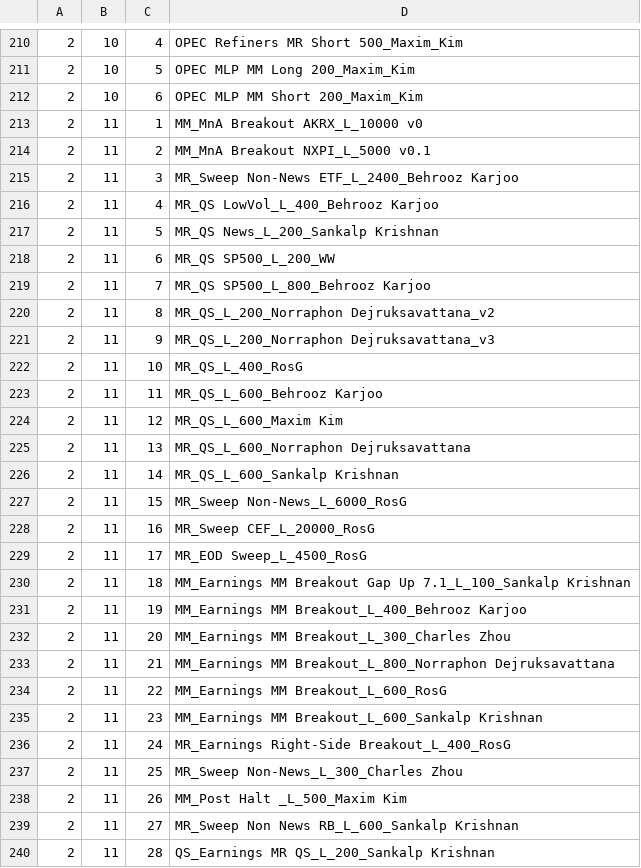
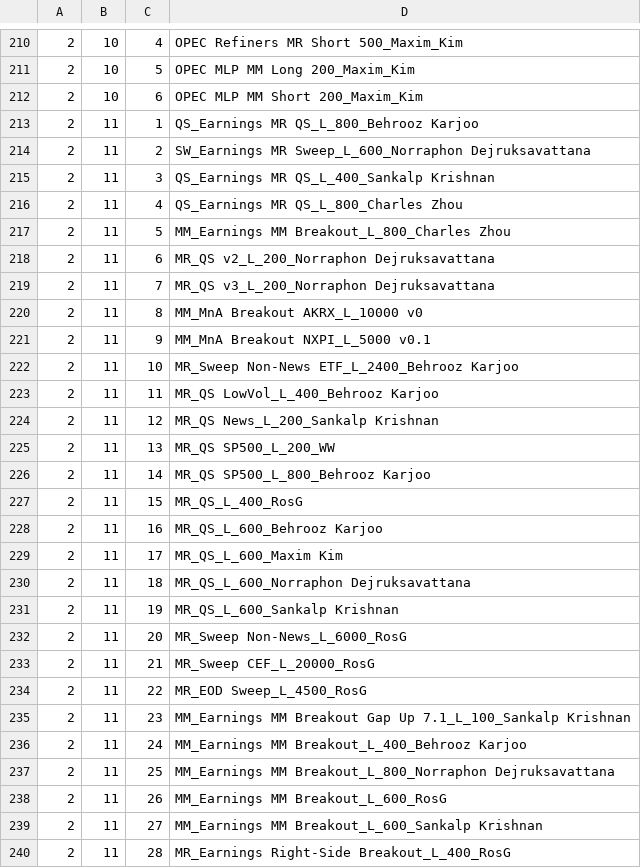
Before and after one commit to bkarjoo/autoittest, a CSV file: box_loc.csv, drawn as a sheet; only a part is shown, gaps mark what is left out; the diff covers the shown part only.

```diff
--- a/box_loc.csv
+++ b/box_loc.csv
@@ -212,29 +212,29 @@
 2,10,6,OPEC MLP MM Short 200_Maxim_Kim
-2,11,1,MM_MnA Breakout AKRX_L_10000 v0
-2,11,2,MM_MnA Breakout NXPI_L_5000 v0.1
-2,11,3,MR_Sweep Non-News ETF_L_2400_Behrooz Karjoo
-2,11,4,MR_QS LowVol_L_400_Behrooz Karjoo
-2,11,5,MR_QS News_L_200_Sankalp Krishnan
-2,11,6,MR_QS SP500_L_200_WW
-2,11,7,MR_QS SP500_L_800_Behrooz Karjoo
-2,11,8,MR_QS_L_200_Norraphon Dejruksavattana_v2
-2,11,9,MR_QS_L_200_Norraphon Dejruksavattana_v3
-2,11,10,MR_QS_L_400_RosG
-2,11,11,MR_QS_L_600_Behrooz Karjoo
-2,11,12,MR_QS_L_600_Maxim Kim
-2,11,13,MR_QS_L_600_Norraphon Dejruksavattana
-2,11,14,MR_QS_L_600_Sankalp Krishnan
-2,11,15,MR_Sweep Non-News_L_6000_RosG
-2,11,16,MR_Sweep CEF_L_20000_RosG
-2,11,17,MR_EOD Sweep_L_4500_RosG
-2,11,18,MM_Earnings MM Breakout Gap Up 7.1_L_100_Sankalp Krishnan
-2,11,19,MM_Earnings MM Breakout_L_400_Behrooz Karjoo
-2,11,20,MM_Earnings MM Breakout_L_300_Charles Zhou
-2,11,21,MM_Earnings MM Breakout_L_800_Norraphon Dejruksavattana
-2,11,22,MM_Earnings MM Breakout_L_600_RosG
-2,11,23,MM_Earnings MM Breakout_L_600_Sankalp Krishnan
-2,11,24,MR_Earnings Right-Side Breakout_L_400_RosG
-2,11,25,MR_Sweep Non-News_L_300_Charles Zhou
-2,11,26,MM_Post Halt _L_500_Maxim Kim
-2,11,27,MR_Sweep Non News RB_L_600_Sankalp Krishnan
-2,11,28,QS_Earnings MR QS_L_200_Sankalp Krishnan
+2,11,1,QS_Earnings MR QS_L_800_Behrooz Karjoo
+2,11,2,SW_Earnings MR Sweep_L_600_Norraphon Dejruksavattana
+2,11,3,QS_Earnings MR QS_L_400_Sankalp Krishnan
+2,11,4,QS_Earnings MR QS_L_800_Charles Zhou
+2,11,5,MM_Earnings MM Breakout_L_800_Charles Zhou
+2,11,6,MR_QS v2_L_200_Norraphon Dejruksavattana
+2,11,7,MR_QS v3_L_200_Norraphon Dejruksavattana
+2,11,8,MM_MnA Breakout AKRX_L_10000 v0
+2,11,9,MM_MnA Breakout NXPI_L_5000 v0.1
+2,11,10,MR_Sweep Non-News ETF_L_2400_Behrooz Karjoo
+2,11,11,MR_QS LowVol_L_400_Behrooz Karjoo
+2,11,12,MR_QS News_L_200_Sankalp Krishnan
+2,11,13,MR_QS SP500_L_200_WW
+2,11,14,MR_QS SP500_L_800_Behrooz Karjoo
+2,11,15,MR_QS_L_400_RosG
+2,11,16,MR_QS_L_600_Behrooz Karjoo
+2,11,17,MR_QS_L_600_Maxim Kim
+2,11,18,MR_QS_L_600_Norraphon Dejruksavattana
+2,11,19,MR_QS_L_600_Sankalp Krishnan
+2,11,20,MR_Sweep Non-News_L_6000_RosG
+2,11,21,MR_Sweep CEF_L_20000_RosG
+2,11,22,MR_EOD Sweep_L_4500_RosG
+2,11,23,MM_Earnings MM Breakout Gap Up 7.1_L_100_Sankalp Krishnan
+2,11,24,MM_Earnings MM Breakout_L_400_Behrooz Karjoo
+2,11,25,MM_Earnings MM Breakout_L_800_Norraphon Dejruksavattana
+2,11,26,MM_Earnings MM Breakout_L_600_RosG
+2,11,27,MM_Earnings MM Breakout_L_600_Sankalp Krishnan
+2,11,28,MR_Earnings Right-Side Breakout_L_400_RosG
```
Also changed, not shown: 2 added rows, 2 removed rows and 121 edited cells elsewhere in this file, live_runs.csv.
